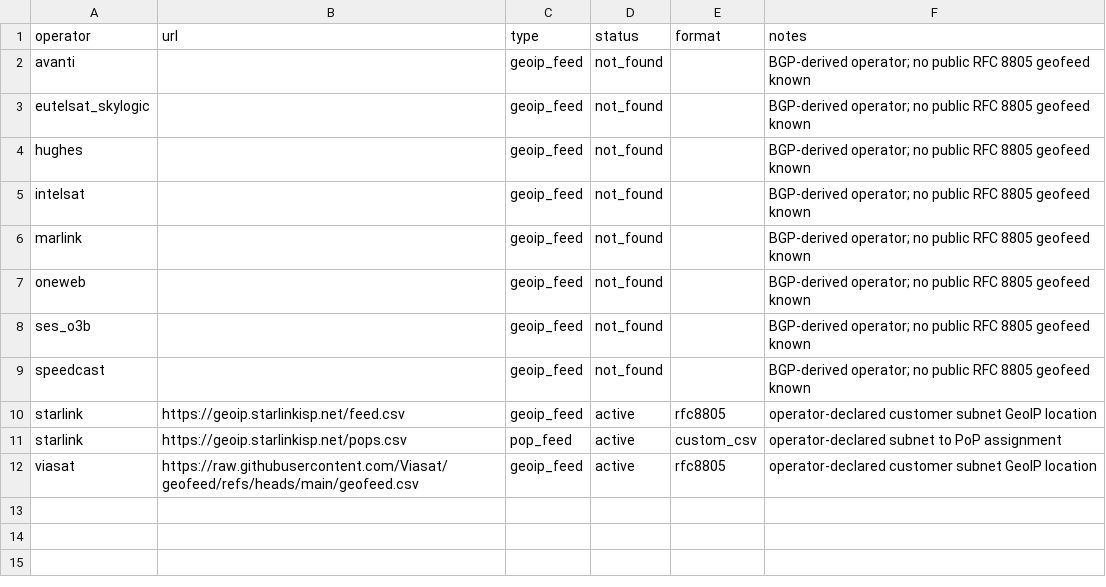
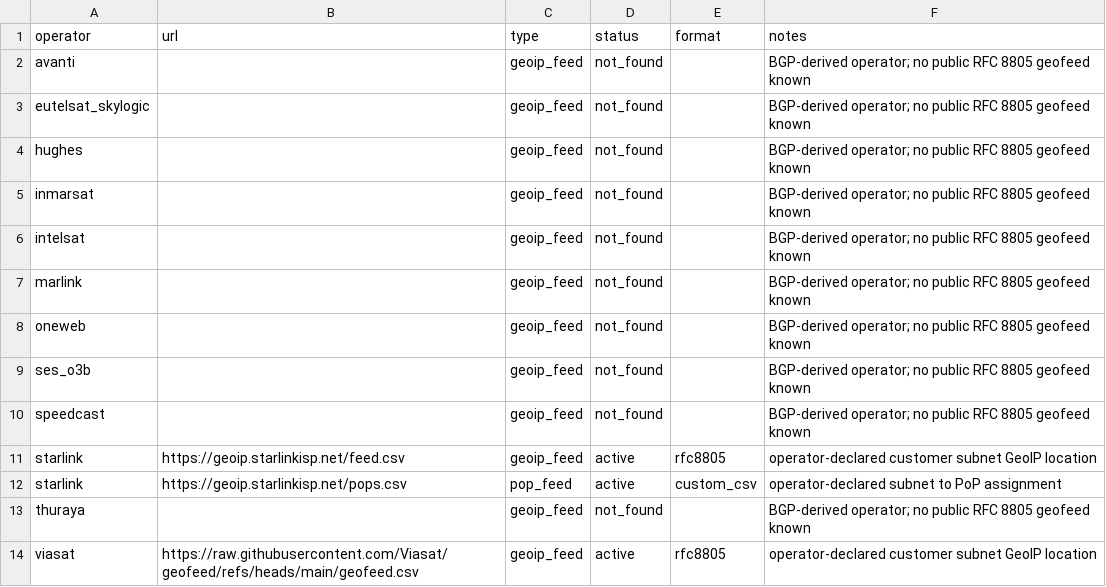
Before and after one commit to ipanalytics/Sat-geoip, a CSV file: outputs/operator-geofeeds.csv, drawn as a sheet; the diff names each change by its address in the sheet, - before the commit and + after, or states it on an @@ line.

```diff
--- a/outputs/operator-geofeeds.csv
+++ b/outputs/operator-geofeeds.csv
+row 5: inmarsat |  | geoip_feed | not_found |  | BGP-derived operator; no public RFC 8805 geofeed known
+row 13: thuraya |  | geoip_feed | not_found |  | BGP-derived operator; no public RFC 8805 geofeed known
```
Also changed, not shown: outputs/satellite-asns.csv, 5 other files.
